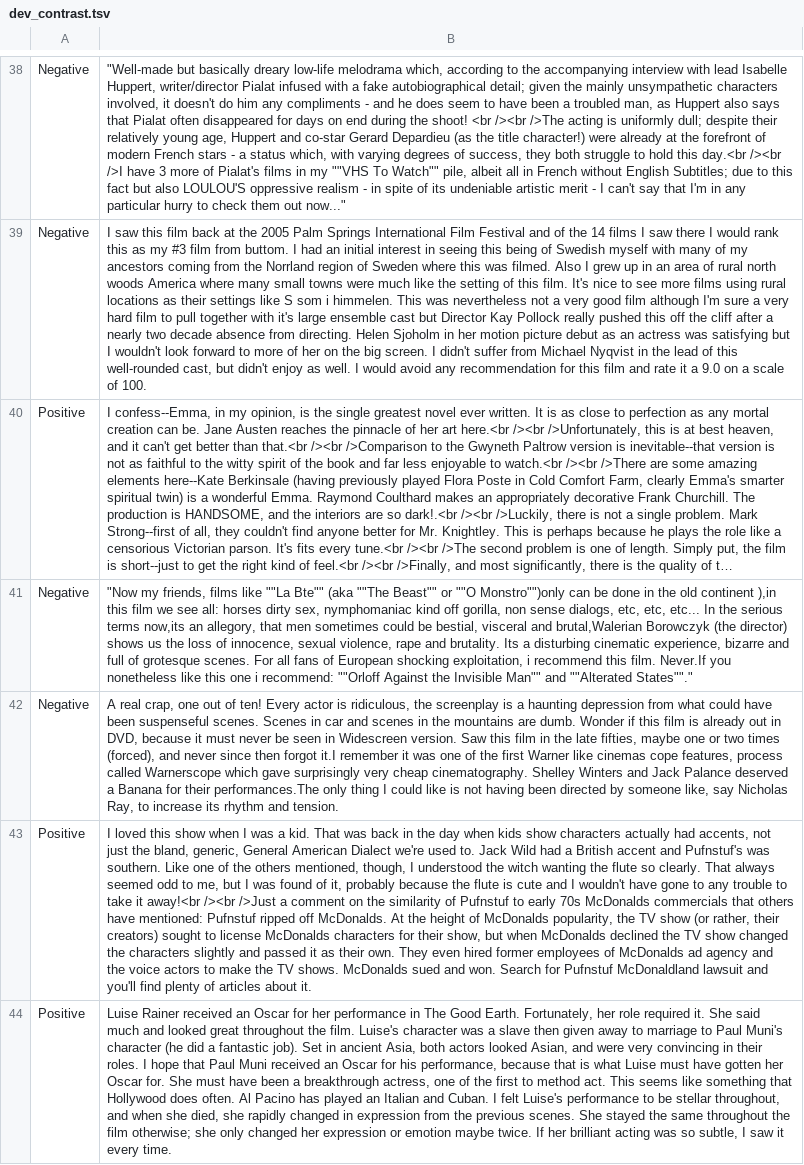
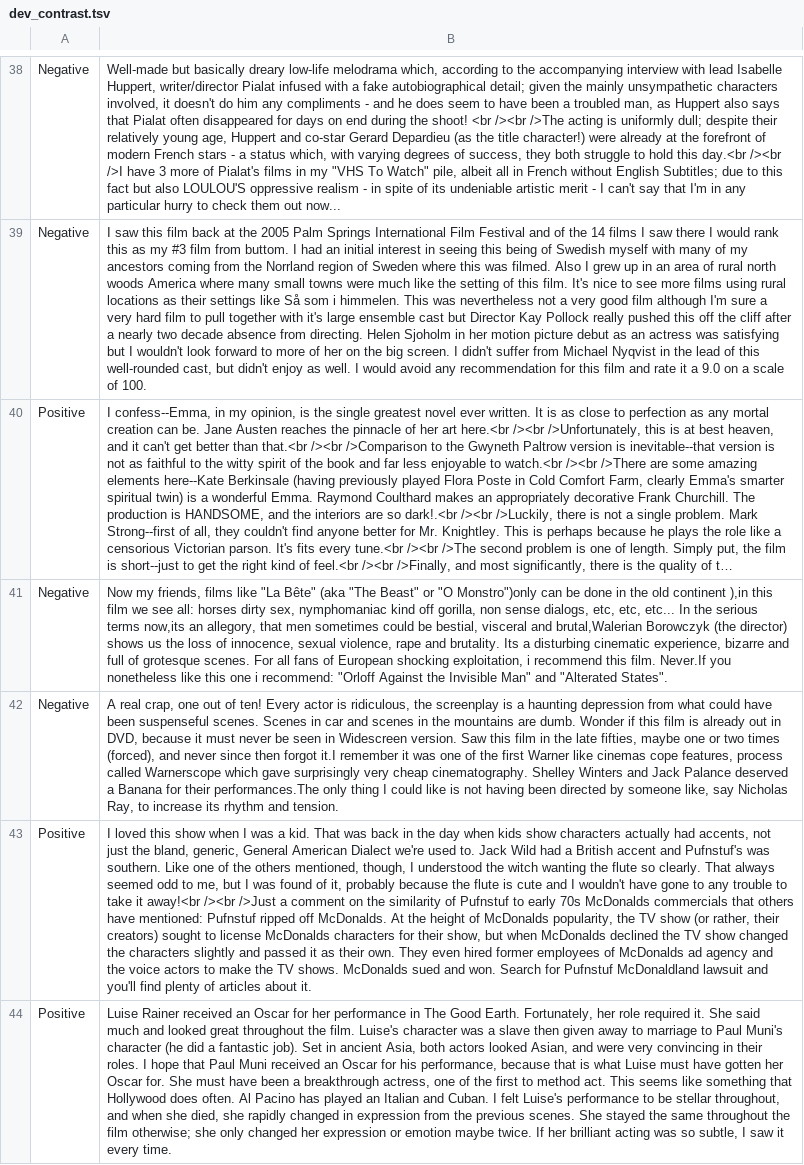
Before and after one commit to allenai/contrast-sets, a TSV file: IMDb/data/dev_contrast.tsv, drawn as a sheet; only a part is shown, gaps mark what is left out; long unchanged cells end in …; the diff covers the shown part only; the diff names each change by its address in the sheet, - before the commit and + after, or states it on an @@ line.

```diff
--- a/IMDb/data/dev_contrast.tsv
+++ b/IMDb/data/dev_contrast.tsv
-B38: "Well-made but basically dreary low-life melodrama which, according to the accompanying interview with lead Isabelle Huppert, writer/director Pialat infused with a fake autobiographical detail; given the mainly unsympathetic characters involved, it doesn't do him any compliments - and he does seem to have been a troubled man, as Huppert also says that Pialat often disappeared for days on end during the shoot! <br /><br />The acting is uniformly dull; despite their relatively young age, Huppert and co-star Gerard Depardieu (as the title character!) were already at the forefront of modern French stars - a status which, with varying degrees of success, they both struggle to hold this day.<br /><br />I have 3 more of Pialat's films in my ""VHS To Watch"" pile, albeit all in French without English Subtitles; due to this fact but also LOULOU'S oppressive realism - in spite of its undeniable artistic merit - I can't say that I'm in any particular hurry to check them out now..."
+B38: Well-made but basically dreary low-life melodrama which, according to the accompanying interview with lead Isabelle Huppert, writer/director Pialat infused with a fake autobiographical detail; given the mainly unsympathetic characters involved, it doesn't do him any compliments - and he does seem to have been a troubled man, as Huppert also says that Pialat often disappeared for days on end during the shoot! <br /><br />The acting is uniformly dull; despite their relatively young age, Huppert and co-star Gerard Depardieu (as the title character!) were already at the forefront of modern French stars - a status which, with varying degrees of success, they both struggle to hold this day.<br /><br />I have 3 more of Pialat's films in my "VHS To Watch" pile, albeit all in French without English Subtitles; due to this fact but also LOULOU'S oppressive realism - in spite of its undeniable artistic merit - I can't say that I'm in any particular hurry to check them out now...
-B39: …settings like S som i…
+B39: …settings like Så som i…
-B41: "Now my friends, films like ""La Bte"" (aka ""The Beast"" or ""O Monstro"")only can be done in the old continent ),in this film we see all: horses dirty sex, nymphomaniac kind off gorilla, non sense dialogs, etc, etc, etc... In the serious terms now,its an allegory, that men sometimes could be bestial, visceral and brutal,Walerian Borowczyk (the director) shows us the loss of innocence, sexual violence, rape and brutality. Its a disturbing cinematic experience, bizarre and full of grotesque scenes. For all fans of European shocking exploitation, i recommend this film. Never.If you nonetheless like this one i recommend: ""Orloff Against the Invisible Man"" and ""Alterated States""."
+B41: Now my friends, films like "La Bête" (aka "The Beast" or "O Monstro")only can be done in the old continent ),in this film we see all: horses dirty sex, nymphomaniac kind off gorilla, non sense dialogs, etc, etc, etc... In the serious terms now,its an allegory, that men sometimes could be bestial, visceral and brutal,Walerian Borowczyk (the director) shows us the loss of innocence, sexual violence, rape and brutality. Its a disturbing cinematic experience, bizarre and full of grotesque scenes. For all fans of European shocking exploitation, i recommend this film. Never.If you nonetheless like this one i recommend: "Orloff Against the Invisible Man" and "Alterated States".
```
Also changed, not shown: 37 edited cells elsewhere in this file, IMDb/data/dev_original.tsv, IMDb/data/test_contrast.tsv, 1 other file.
